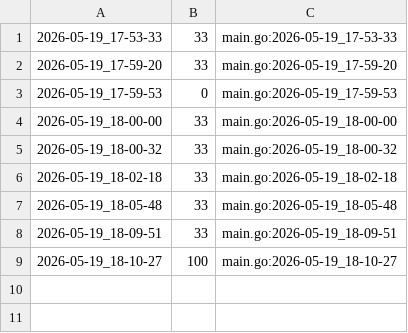
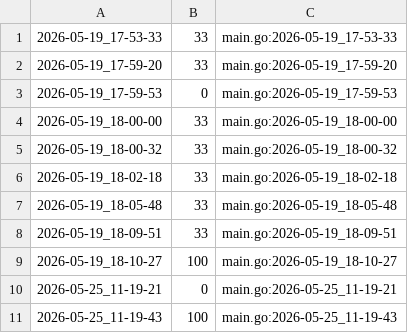
Before and after one commit to qxcode-course/ed-ter-bloco-a-KauanJDev, a CSV file: .tko/track/ed@cercado/track.csv, drawn as a sheet.

Commit message:
algoritmo de cercado refatorado

```diff
--- a/.tko/track/ed@cercado/track.csv
+++ b/.tko/track/ed@cercado/track.csv
@@ -9 +9,3 @@
 2026-05-19_18-10-27,100,main.go:2026-05-19_18-10-27
+2026-05-25_11-19-21,0,main.go:2026-05-25_11-19-21
+2026-05-25_11-19-43,100,main.go:2026-05-25_11-19-43
```
Also changed, not shown: 4 other files.
